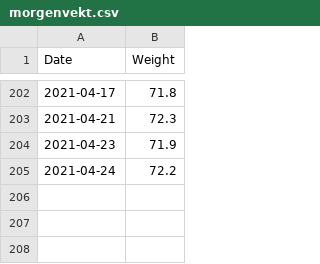
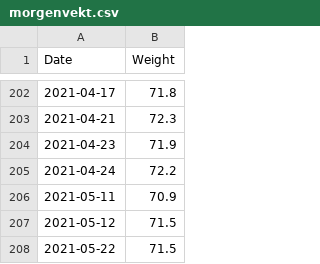
Before and after one commit to Olarm/Treningsdagbok, a CSV file: morgenvekt.csv, drawn as a sheet; only a part is shown, gaps mark what is left out.

```diff
--- a/morgenvekt.csv
+++ b/morgenvekt.csv
@@ -205 +205,4 @@ Date,Weight
 2021-04-24,72.2
+2021-05-11,70.9
+2021-05-12,71.5
+2021-05-22,71.5
```
Also changed, not shown: elsa_vekt.csv, ski.csv.
